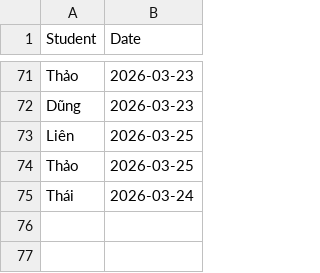
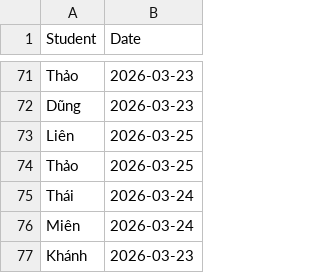
Before and after one commit to minhhiep060196-gif/diemdanhhocsinh, a CSV file: attendance_data.csv, drawn as a sheet; only a part is shown, gaps mark what is left out.

Commit message:
Update attendance_data.csv

```diff
--- a/attendance_data.csv
+++ b/attendance_data.csv
@@ -75 +75,3 @@ Thảo,2026-03-25
 Thái,2026-03-24
+Miên,2026-03-24
+Khánh,2026-03-23
```
